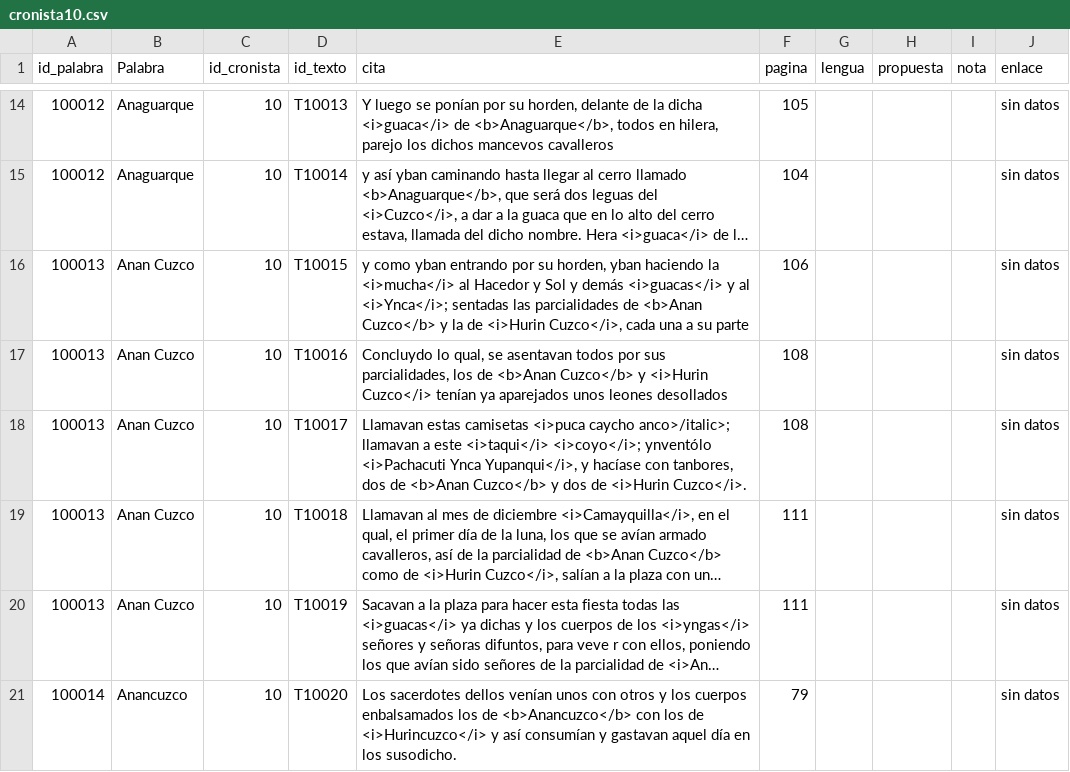
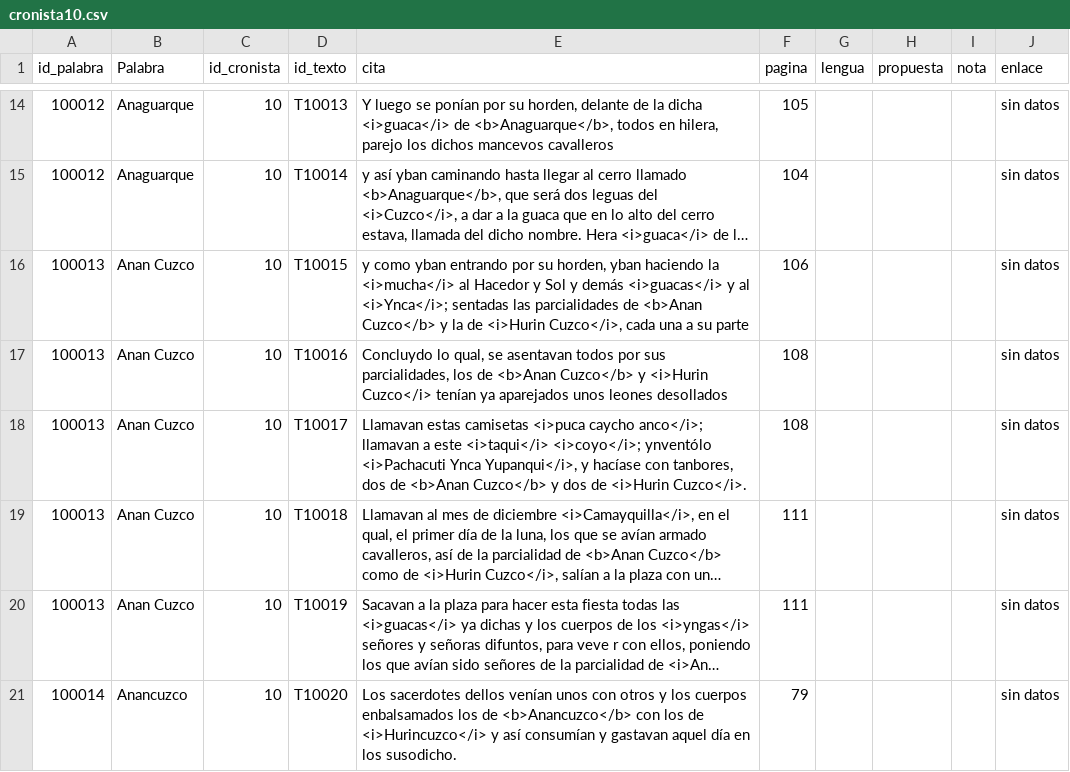
Before and after one commit to glosascroniquenses/Glosario, a CSV file: _data/cronista10.csv, drawn as a sheet; only a part is shown, gaps mark what is left out; long unchanged cells end in …; the diff covers the shown part only; the diff names each change by its address in the sheet, - before the commit and + after, or states it on an @@ line.

Commit message:
Update cronista10.csv

```diff
--- a/_data/cronista10.csv
+++ b/_data/cronista10.csv
-E18 (cita): …<i>puca caycho anco>/italic>; llamavan a…
+E18 (cita): …<i>puca caycho anco</i>; llamavan a…
```
Also changed, not shown: 9 edited cells elsewhere in this file.
